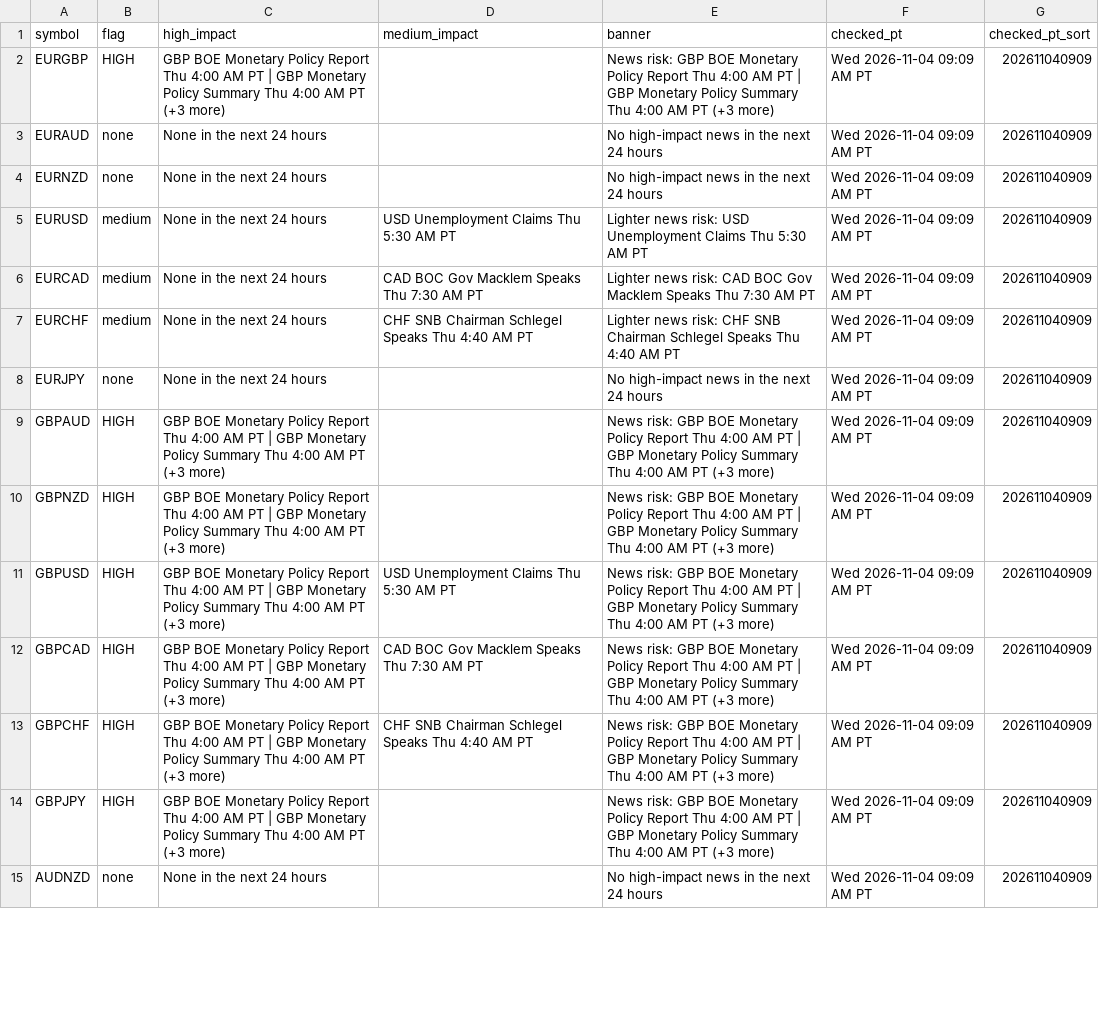
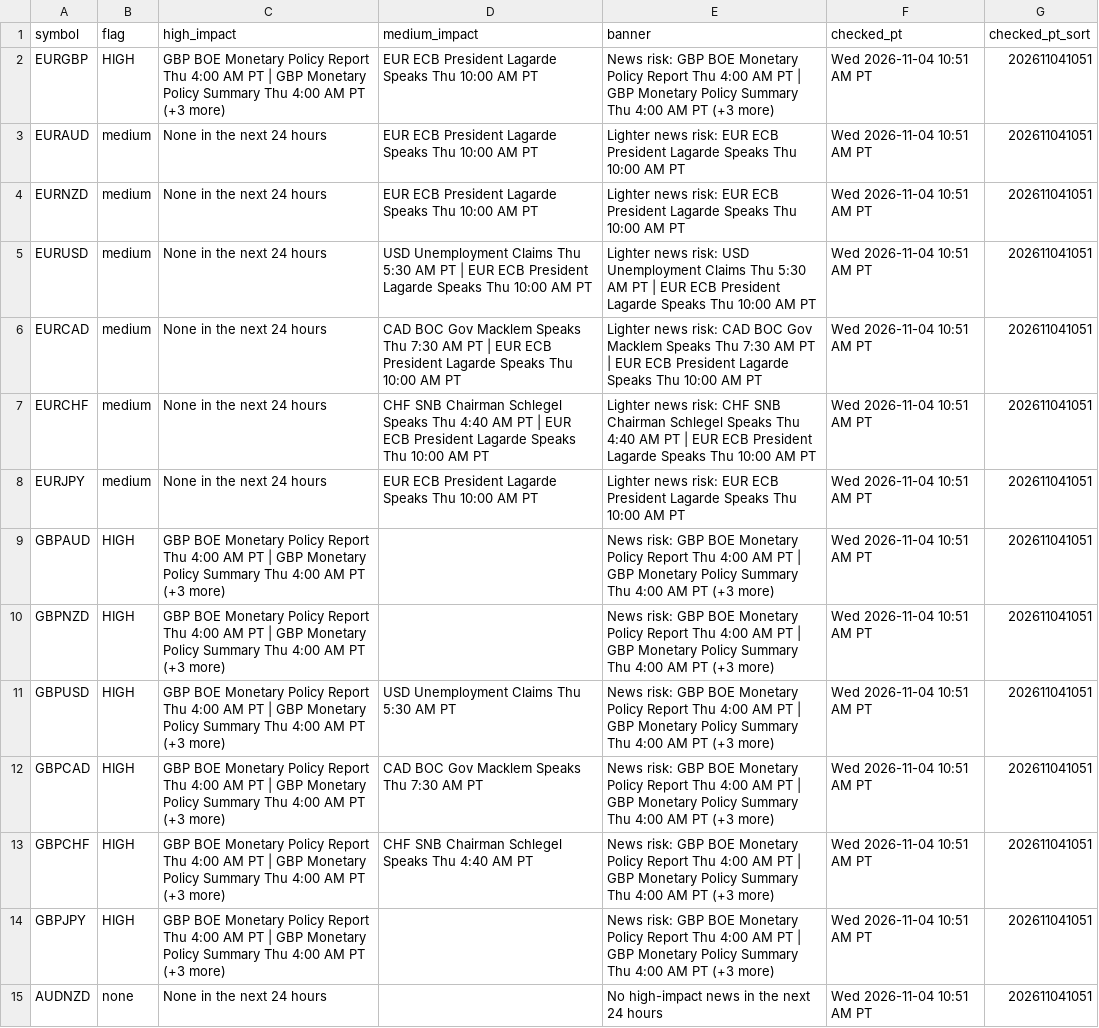
Before and after one commit to PatelNicknp/nicks-edge-dashboard, a CSV file: output/news_risk.csv, drawn as a sheet; only a part is shown; the diff covers the shown part only; the diff names each change by its address in the sheet, - before the commit and + after, or states it on an @@ line.

Commit message:
Update data 2026-11-04T18:53Z

```diff
--- a/output/news_risk.csv
+++ b/output/news_risk.csv
-D2:D4 (medium_impact): (empty)
+D2:D4 (medium_impact): EUR ECB President Lagarde Speaks Thu 10:00 AM PT
-F2:F15 (checked_pt): Wed 2026-11-04 09:09 AM PT
+F2:F15 (checked_pt): Wed 2026-11-04 10:51 AM PT
-G2:G15 (checked_pt_sort): 202611040909
+G2:G15 (checked_pt_sort): 202611041051
-B3:B4 (flag): none
+B3:B4 (flag): medium
-E3:E4 (banner): No high-impact news in the next 24 hours
+E3:E4 (banner): Lighter news risk: EUR ECB President Lagarde Speaks Thu 10:00 AM PT
-D5 (medium_impact): …AM PT
+D5 (medium_impact): …AM PT | EUR ECB President Lagarde Speaks Thu 10:00 AM PT
-E5 (banner): …AM PT
+E5 (banner): …AM PT | EUR ECB President Lagarde Speaks Thu 10:00 AM PT
-D6 (medium_impact): …AM PT
+D6 (medium_impact): …AM PT | EUR ECB President Lagarde Speaks Thu 10:00 AM PT
-E6 (banner): …AM PT
+E6 (banner): …AM PT | EUR ECB President Lagarde Speaks Thu 10:00 AM PT
-D7 (medium_impact): …AM PT
+D7 (medium_impact): …AM PT | EUR ECB President Lagarde Speaks Thu 10:00 AM PT
-E7 (banner): …AM PT
+E7 (banner): …AM PT | EUR ECB President Lagarde Speaks Thu 10:00 AM PT
-B8 (flag): none
+B8 (flag): medium
-D8 (medium_impact): (empty)
+D8 (medium_impact): EUR ECB President Lagarde Speaks Thu 10:00 AM PT
-E8 (banner): No high-impact news in the next 24 hours
+E8 (banner): Lighter news risk: EUR ECB President Lagarde Speaks Thu 10:00 AM PT
```
Also changed, not shown: 85 edited cells elsewhere in this file, output/ai_method.csv, output/carry.csv, 25 other files.
